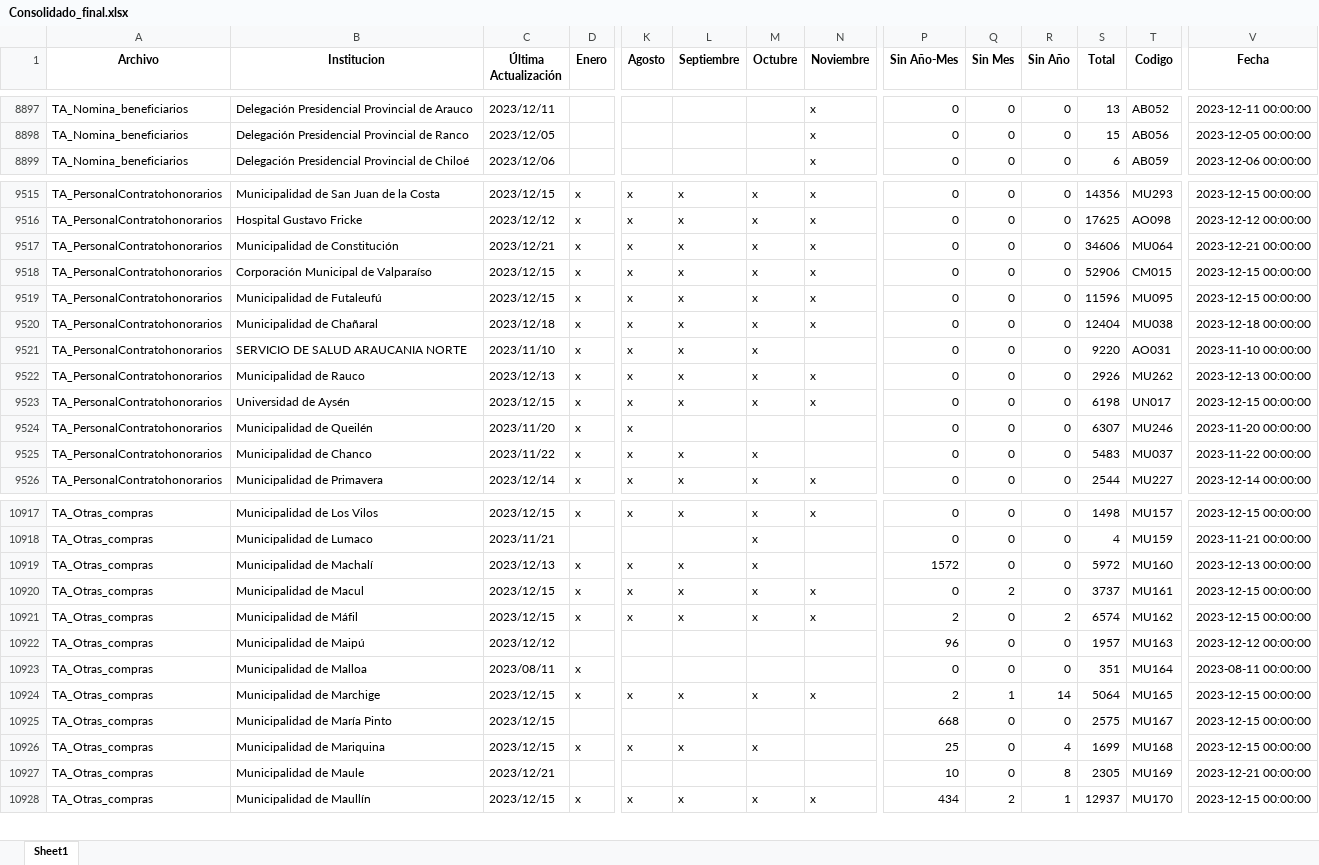
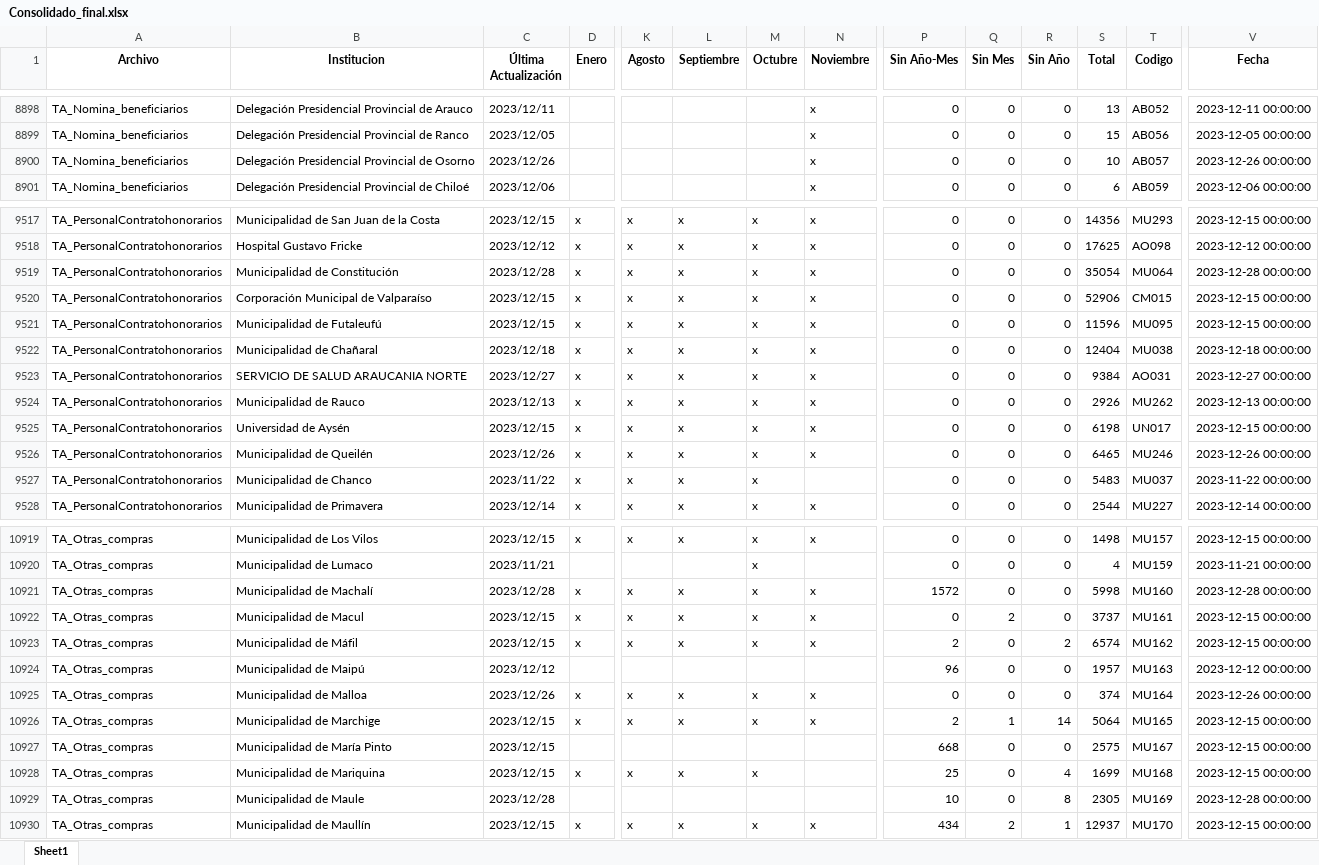
Before and after one commit to Sud-Austral/action_transparencia, an Excel workbook: Consolidado_final.xlsx, sheet Sheet1, drawn as a sheet; only a part is shown, gaps mark what is left out; values as stored, in another font and other column widths than the file's, no borders; addresses are those after the commit; rows hold the shown columns only; the diff covers the shown part only; the diff names each change by its address in the sheet, - before the commit and + after, or states it on an @@ line.

```diff
--- a/Consolidado_final.xlsx (sheet Sheet1)
+++ b/Consolidado_final.xlsx (sheet Sheet1)
+row 8900: TA_Nomina_beneficiarios | Delegación Presidencial Provincial de Osorno | 2023/12/26 |  |  |  |  | x | 0 | 0 | 0 | 10 | AB057 | 2023-12-26 00:00:00
-C9519 (Última Actualización): 2023/12/21
+C9519 (Última Actualización): 2023/12/28
-S9519 (Total): 34606
+S9519 (Total): 35054
-V9519 (Fecha): 2023-12-21 00:00:00
+V9519 (Fecha): 2023-12-28 00:00:00
-C9523 (Última Actualización): 2023/11/10
+C9523 (Última Actualización): 2023/12/27
-N9523 (Noviembre): (empty)
+N9523 (Noviembre): x
-S9523 (Total): 9220
+S9523 (Total): 9384
-V9523 (Fecha): 2023-11-10 00:00:00
+V9523 (Fecha): 2023-12-27 00:00:00
-C9526 (Última Actualización): 2023/11/20
+C9526 (Última Actualización): 2023/12/26
-L9526 (Septiembre): (empty)
+L9526 (Septiembre): x
-M9526 (Octubre): (empty)
+M9526 (Octubre): x
-N9526 (Noviembre): (empty)
+N9526 (Noviembre): x
-S9526 (Total): 6307
+S9526 (Total): 6465
-V9526 (Fecha): 2023-11-20 00:00:00
+V9526 (Fecha): 2023-12-26 00:00:00
-C10921 (Última Actualización): 2023/12/13
+C10921 (Última Actualización): 2023/12/28
-N10921 (Noviembre): (empty)
+N10921 (Noviembre): x
-S10921 (Total): 5972
+S10921 (Total): 5998
-V10921 (Fecha): 2023-12-13 00:00:00
+V10921 (Fecha): 2023-12-28 00:00:00
-C10925 (Última Actualización): 2023/08/11
+C10925 (Última Actualización): 2023/12/26
-K10925 (Agosto): (empty)
+K10925 (Agosto): x
-L10925 (Septiembre): (empty)
+L10925 (Septiembre): x
-M10925 (Octubre): (empty)
+M10925 (Octubre): x
-N10925 (Noviembre): (empty)
+N10925 (Noviembre): x
-S10925 (Total): 351
+S10925 (Total): 374
-V10925 (Fecha): 2023-08-11 00:00:00
+V10925 (Fecha): 2023-12-26 00:00:00
-C10929 (Última Actualización): 2023/12/21
+C10929 (Última Actualización): 2023/12/28
-V10929 (Fecha): 2023-12-21 00:00:00
+V10929 (Fecha): 2023-12-28 00:00:00
```
Also changed, not shown: 4 added rows, 1 removed row and 481 edited cells elsewhere in this sheet.
